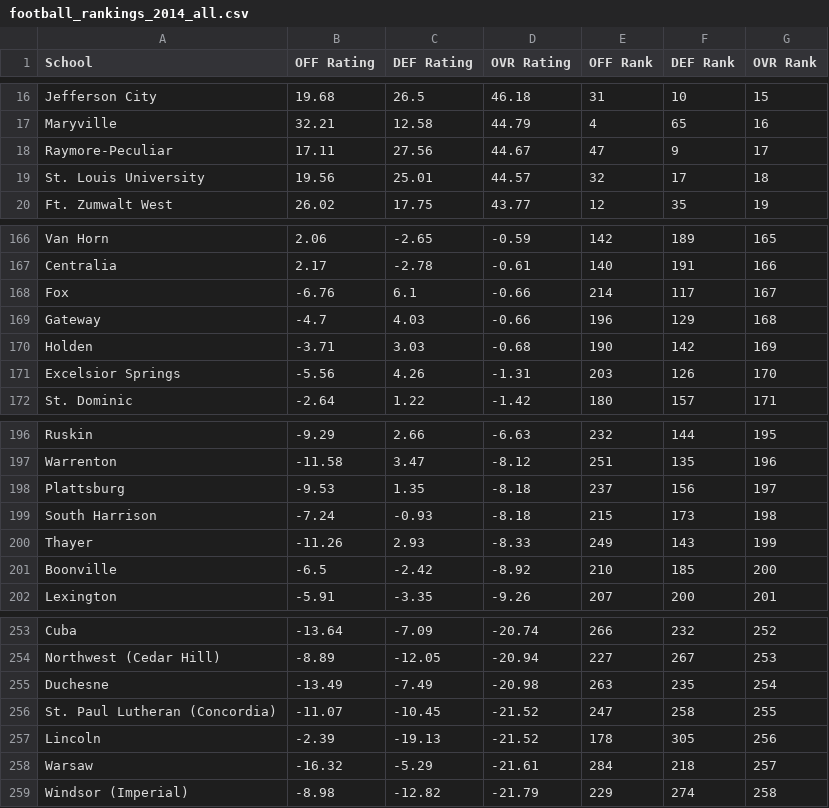
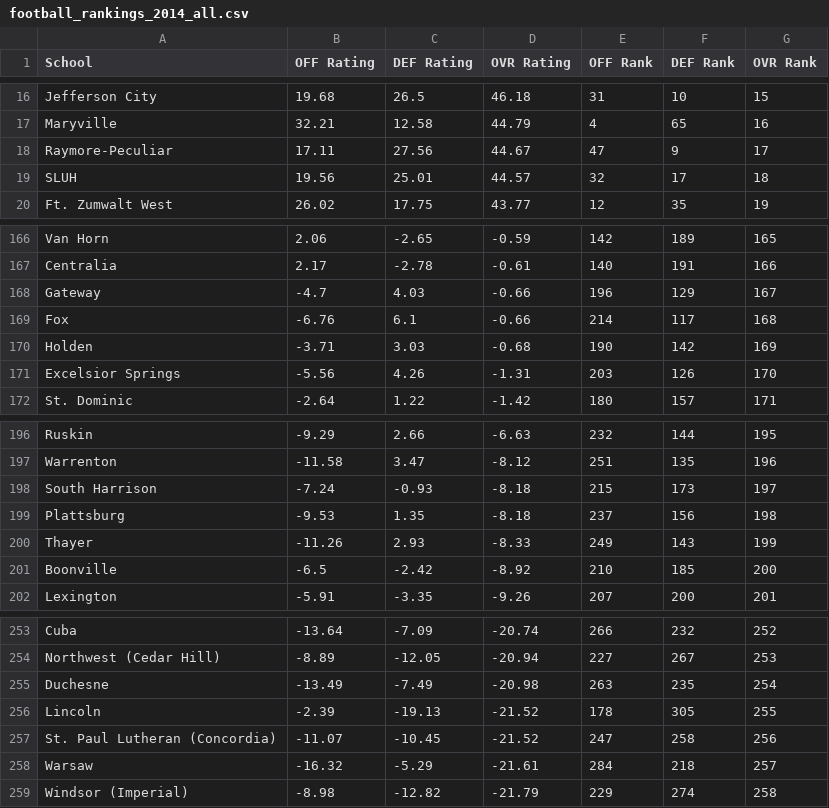
Before and after one commit to AllMOSports/football-ratings-2014, a CSV file: football_rankings_2014_all.csv, drawn as a sheet; only a part is shown, gaps mark what is left out.

```diff
--- a/football_rankings_2014_all.csv
+++ b/football_rankings_2014_all.csv
@@ -18,3 +18,3 @@ Maryville,32.21,12.58,44.79,4,65,16
 Raymore-Peculiar,17.11,27.56,44.67,47,9,17
-St. Louis University,19.56,25.01,44.57,32,17,18
+SLUH,19.56,25.01,44.57,32,17,18
 Ft. Zumwalt West,26.02,17.75,43.77,12,35,19
@@ -167,4 +167,4 @@ Van Horn,2.06,-2.65,-0.59,142,189,165
 Centralia,2.17,-2.78,-0.61,140,191,166
-Fox,-6.76,6.1,-0.66,214,117,167
-Gateway,-4.7,4.03,-0.66,196,129,168
+Gateway,-4.7,4.03,-0.66,196,129,167
+Fox,-6.76,6.1,-0.66,214,117,168
 Holden,-3.71,3.03,-0.68,190,142,169
@@ -197,4 +197,4 @@ Ruskin,-9.29,2.66,-6.63,232,144,195
 Warrenton,-11.58,3.47,-8.12,251,135,196
-Plattsburg,-9.53,1.35,-8.18,237,156,197
-South Harrison,-7.24,-0.93,-8.18,215,173,198
+South Harrison,-7.24,-0.93,-8.18,215,173,197
+Plattsburg,-9.53,1.35,-8.18,237,156,198
 Thayer,-11.26,2.93,-8.33,249,143,199
@@ -255,4 +255,4 @@ Northwest (Cedar Hill),-8.89,-12.05,-20.94,227,267,253
 Duchesne,-13.49,-7.49,-20.98,263,235,254
-St. Paul Lutheran (Concordia),-11.07,-10.45,-21.52,247,258,255
-Lincoln,-2.39,-19.13,-21.52,178,305,256
+Lincoln,-2.39,-19.13,-21.52,178,305,255
+St. Paul Lutheran (Concordia),-11.07,-10.45,-21.52,247,258,256
 Warsaw,-16.32,-5.29,-21.61,284,218,257
```
Also changed, not shown: football_rankings_2014_class1.csv, football_rankings_2014_class6.csv, 8 other files.
